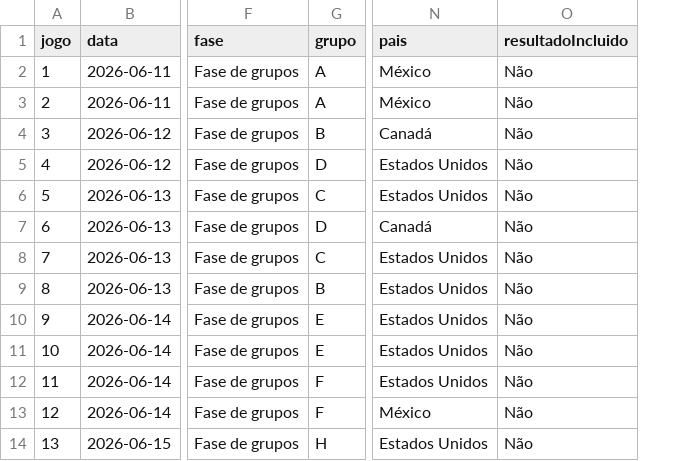
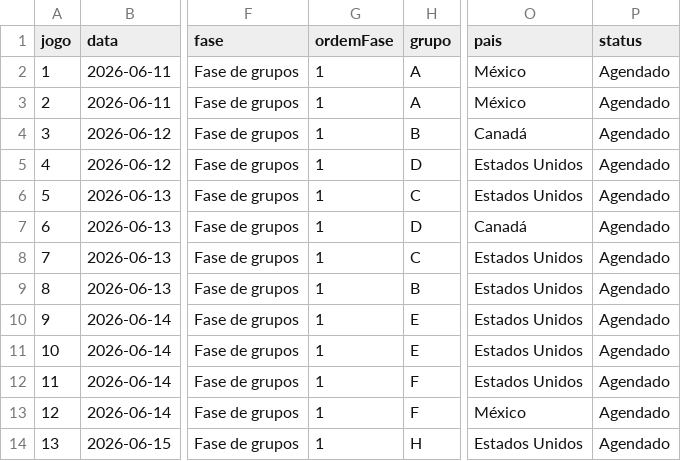
Before and after one commit to Lguirelli/tabela-copa, a CSV file: data/matches.csv, drawn as a sheet; only a part is shown, gaps mark what is left out; removed rows and columns are numbered as before the commit, all else as after; the diff names each change by its address in the sheet, - before the commit and + after, or states it on an @@ line.

```diff
--- a/data/matches.csv
+++ b/data/matches.csv
+column G (ordemFase), rows 2-14: all 1
-column O (resultadoIncluido), rows 2-14: all Não
+column P (status), rows 2-14: all Agendado
```
Also changed, not shown: 7 other files.
